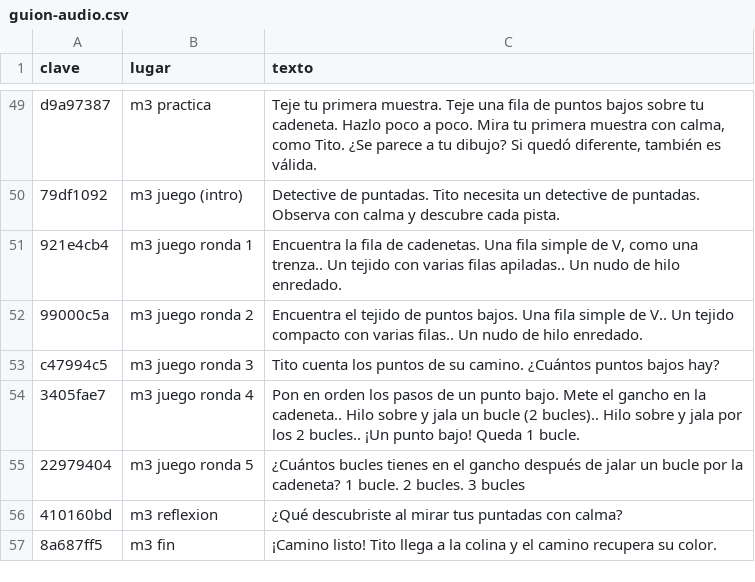
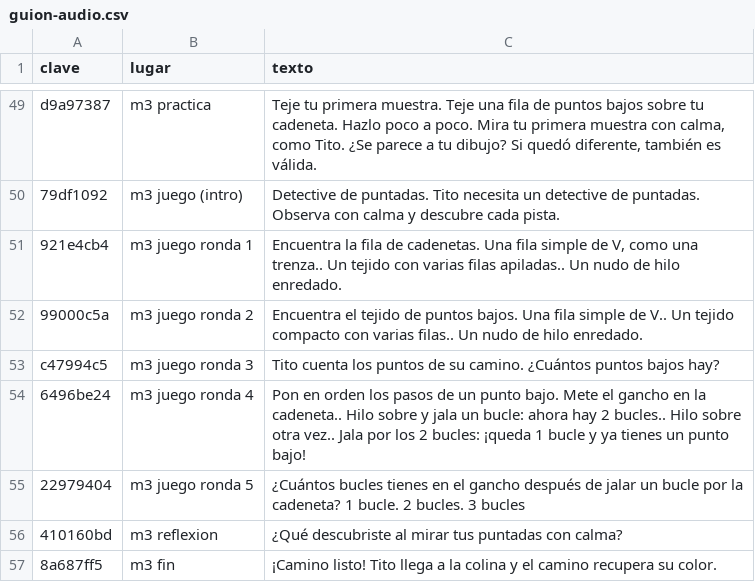
Before and after one commit to lana-rosa/WEB, a CSV file: herramientas/aventuras-de-rosina/audio/guion-audio.csv, drawn as a sheet; only a part is shown, gaps mark what is left out.

```diff
--- a/herramientas/aventuras-de-rosina/audio/guion-audio.csv
+++ b/herramientas/aventuras-de-rosina/audio/guion-audio.csv
@@ -53,3 +53,3 @@
 "c47994c5","m3 juego ronda 3","Tito cuenta los puntos de su camino. ¿Cuántos puntos bajos hay?"
-"3405fae7","m3 juego ronda 4","Pon en orden los pasos de un punto bajo. Mete el gancho en la cadeneta.. Hilo sobre y jala un bucle (2 bucles).. Hilo sobre y jala por los 2 bucles.. ¡Un punto bajo! Queda 1 bucle."
+"6496be24","m3 juego ronda 4","Pon en orden los pasos de un punto bajo. Mete el gancho en la cadeneta.. Hilo sobre y jala un bucle: ahora hay 2 bucles.. Hilo sobre otra vez.. Jala por los 2 bucles: ¡queda 1 bucle y ya tienes un punto bajo!"
 "22979404","m3 juego ronda 5","¿Cuántos bucles tienes en el gancho después de jalar un bucle por la cadeneta? 1 bucle. 2 bucles. 3 bucles"
```
Also changed, not shown: 7 other files.
